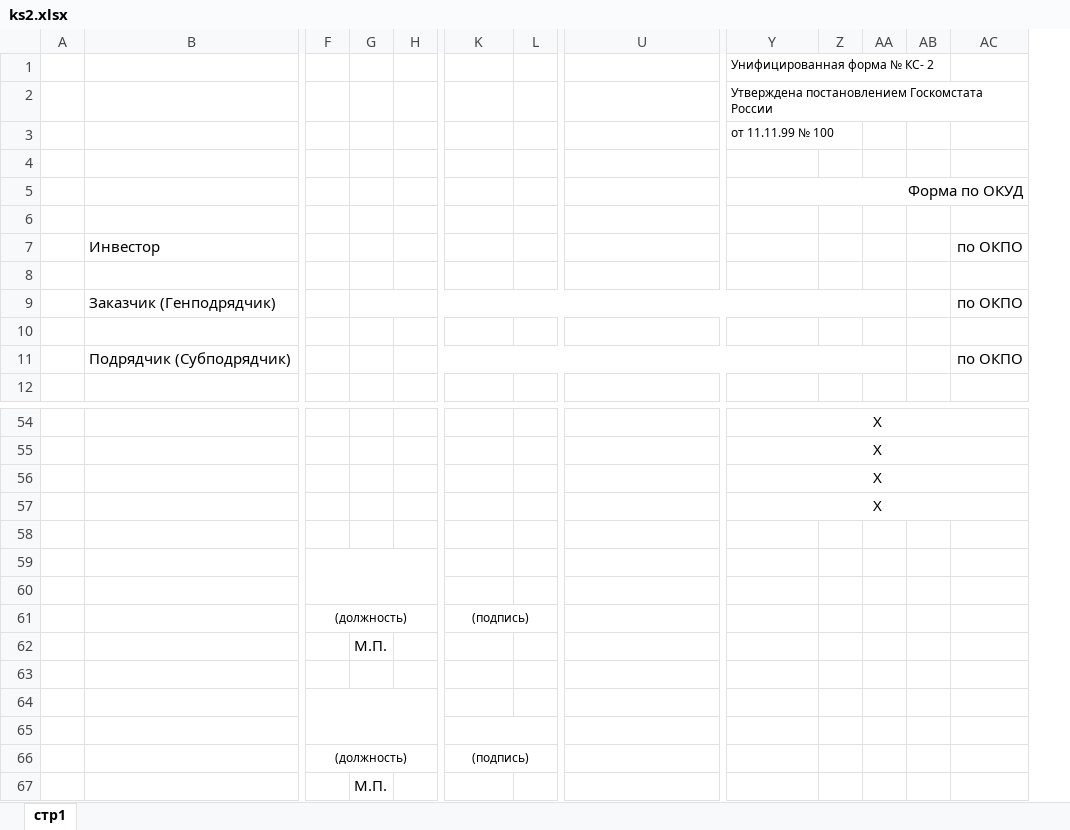
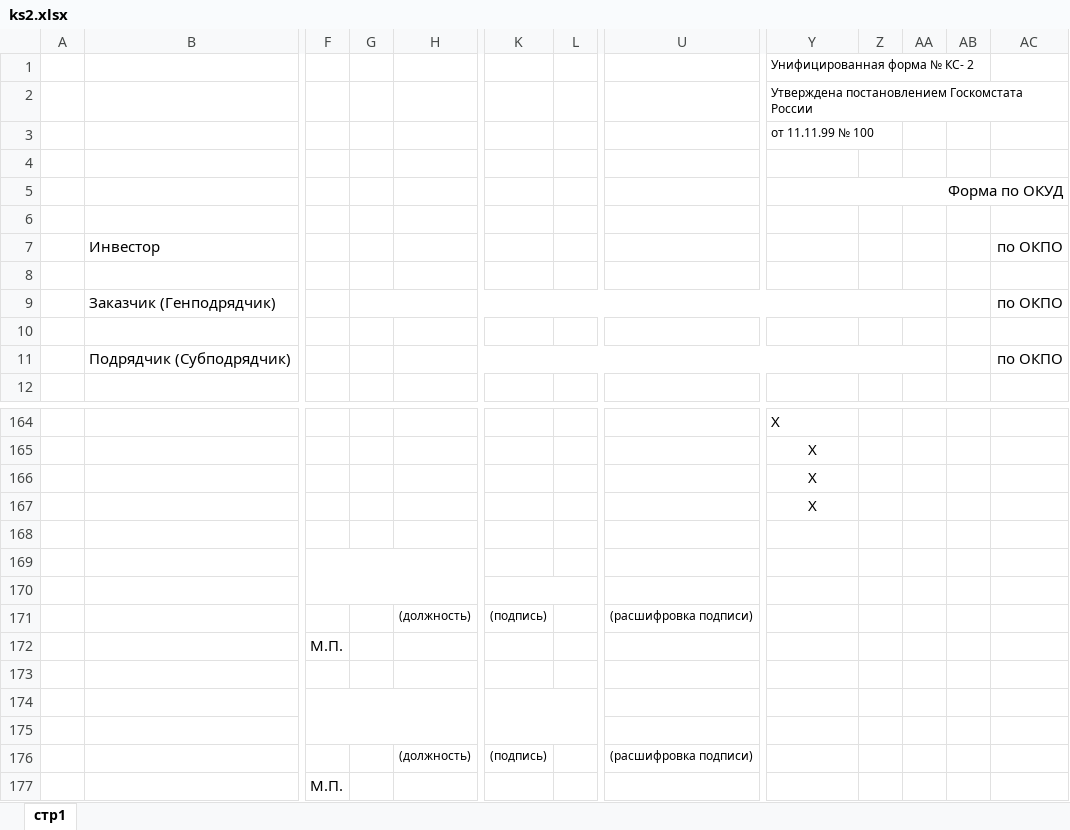
Before and after one commit to AutmunLeaf/test_code, an Excel workbook: media/templates/ks2.xlsx, sheet стр1, drawn as a sheet; only a part is shown, gaps mark what is left out; values as stored, in another font and other column widths than the file's, no borders; removed rows and columns are numbered as before the commit, all else as after; rows hold the shown columns only; the diff covers the shown part only; the diff names each change by its address in the sheet, - before the commit and + after, or states it on an @@ line.

```diff
--- a/media/templates/ks2.xlsx (sheet стр1)
+++ b/media/templates/ks2.xlsx (sheet стр1)
-column G, row 62: М.П.; row 67: М.П.
+column H, row 171: (должность); row 176: (должность)
+G9:AA9 merged
-H11:AA11 merged
-Y164 alignment: center
+Y164 alignment: left
-Y54:AC54 merged
-Y55:AC55 merged
-Y56:AC56 merged
-Y57:AC57 merged
+K170:L170 merged
-row 61:  |  | (должность) |  |  | (подпись)
-K171: (empty)
+K171: (подпись)
-U171: (empty)
+U171: (расшифровка подписи)
+row 172:  |  | М.П.
+K174:L175 merged
-K65:L65 merged
-row 66:  |  | (должность) |  |  | (подпись)
-K176: (empty)
+K176: (подпись)
-U176: (empty)
+U176: (расшифровка подписи)
+row 177:  |  | М.П.
```
Also changed, not shown: 110 added rows elsewhere in this sheet, 6 other files.
